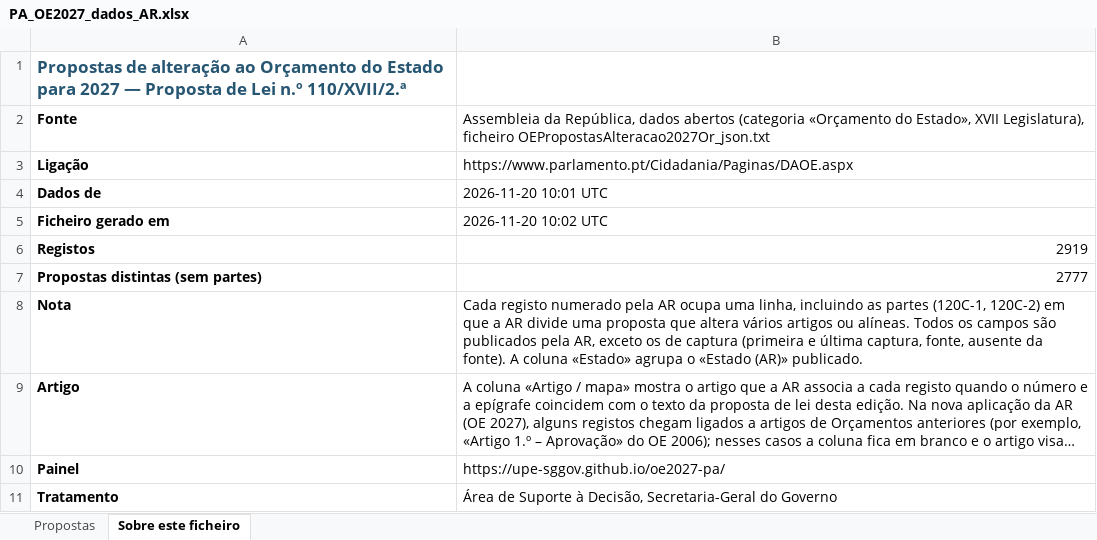
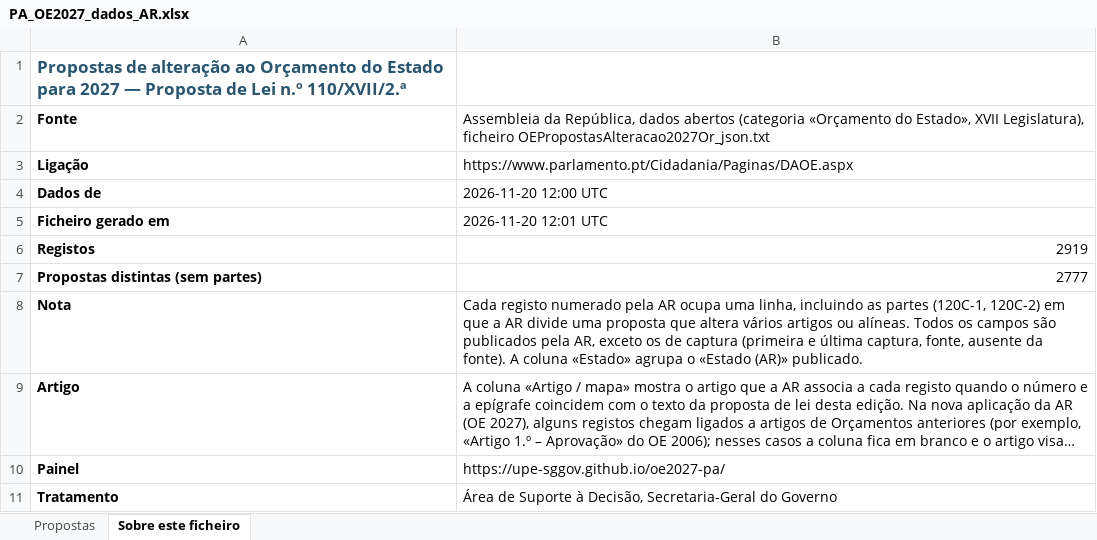
Before and after one commit to upe-sggov/oe2027-pa, an Excel workbook: docs/PA_OE2027_dados_AR.xlsx, sheet Sobre este ficheiro, drawn as a sheet; long unchanged cells end in …; values as stored, in another font and other column widths than the file's, no borders; the diff names each change by its address in the sheet, - before the commit and + after, or states it on an @@ line.

```diff
--- a/docs/PA_OE2027_dados_AR.xlsx (sheet Sobre este ficheiro)
+++ b/docs/PA_OE2027_dados_AR.xlsx (sheet Sobre este ficheiro)
-B4: 2026-11-20 10:01 UTC
+B4: 2026-11-20 12:00 UTC
-B5: 2026-11-20 10:02 UTC
+B5: 2026-11-20 12:01 UTC
```
Also changed, not shown: sheet Propostas, 7 other files.
